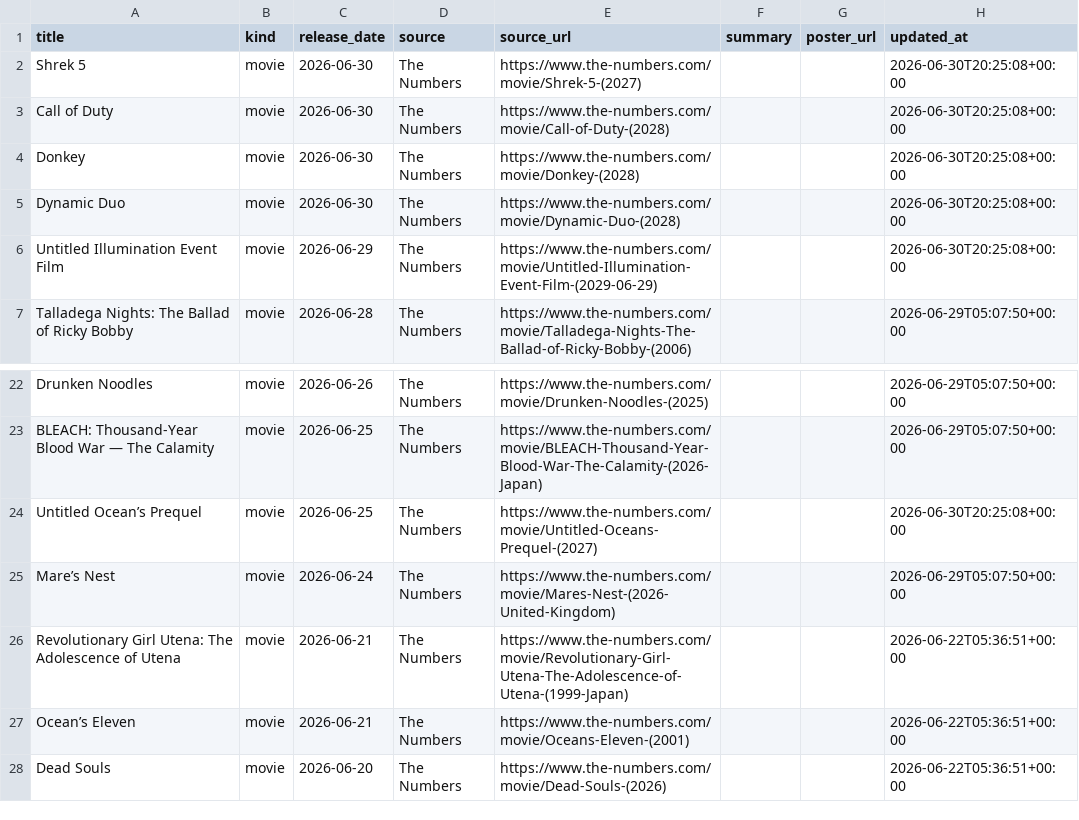
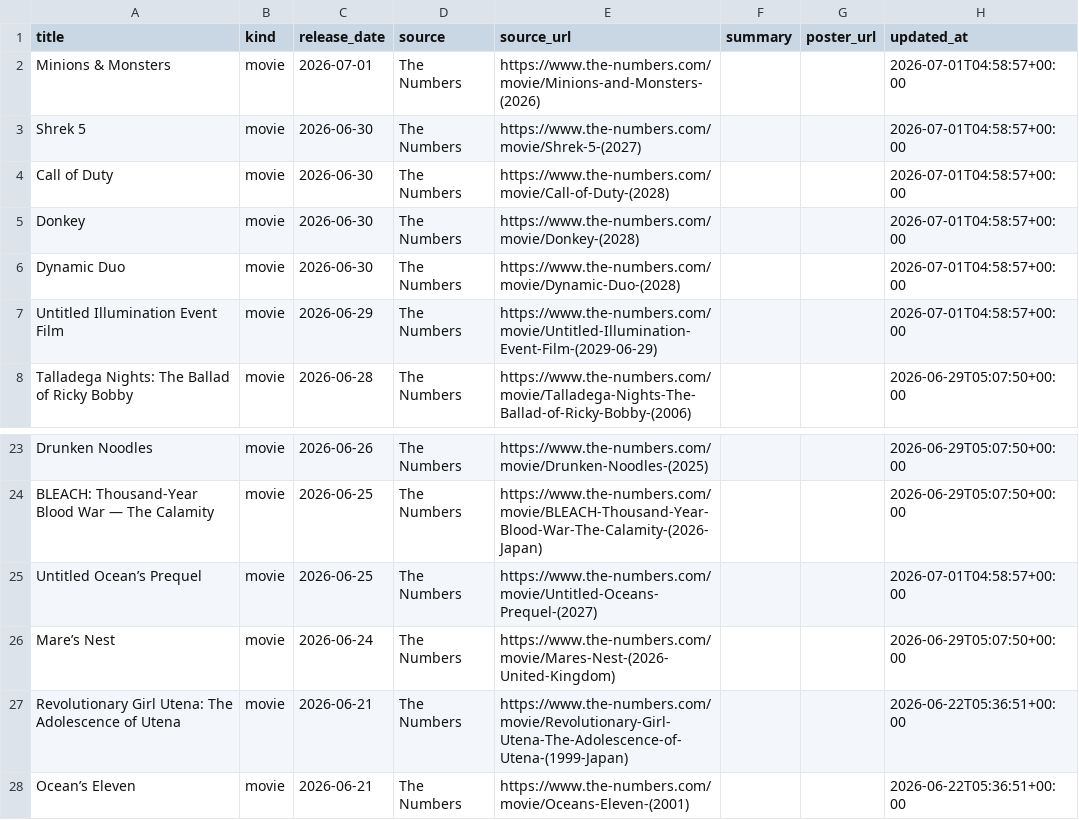
Before and after one commit to piyushwiz/movie-scraper, a CSV file: docs/data/releases.csv, drawn as a sheet; only a part is shown, gaps mark what is left out; the shorter side is filled out with more unchanged rows.

```diff
--- a/docs/data/releases.csv
+++ b/docs/data/releases.csv
@@ -1,7 +1,8 @@
 title,kind,release_date,source,source_url,summary,poster_url,updated_at
-Shrek 5,movie,2026-06-30,The Numbers,https://www.the-numbers.com/movie/Shrek-5-(2027),,,2026-06-30T20:25:08+00:00
-Call of Duty,movie,2026-06-30,The Numbers,https://www.the-numbers.com/movie/Call-of-Duty-(2028),,,2026-06-30T20:25:08+00:00
-Donkey,movie,2026-06-30,The Numbers,https://www.the-numbers.com/movie/Donkey-(2028),,,2026-06-30T20:25:08+00:00
-Dynamic Duo,movie,2026-06-30,The Numbers,https://www.the-numbers.com/movie/Dynamic-Duo-(2028),,,2026-06-30T20:25:08+00:00
-Untitled Illumination Event Film,movie,2026-06-29,The Numbers,https://www.the-numbers.com/movie/Untitled-Illumination-Event-Film-(2029-06-29),,,2026-06-30T20:25:08+00:00
+Minions & Monsters,movie,2026-07-01,The Numbers,https://www.the-numbers.com/movie/Minions-and-Monsters-(2026),,,2026-07-01T04:58:57+00:00
+Shrek 5,movie,2026-06-30,The Numbers,https://www.the-numbers.com/movie/Shrek-5-(2027),,,2026-07-01T04:58:57+00:00
+Call of Duty,movie,2026-06-30,The Numbers,https://www.the-numbers.com/movie/Call-of-Duty-(2028),,,2026-07-01T04:58:57+00:00
+Donkey,movie,2026-06-30,The Numbers,https://www.the-numbers.com/movie/Donkey-(2028),,,2026-07-01T04:58:57+00:00
+Dynamic Duo,movie,2026-06-30,The Numbers,https://www.the-numbers.com/movie/Dynamic-Duo-(2028),,,2026-07-01T04:58:57+00:00
+Untitled Illumination Event Film,movie,2026-06-29,The Numbers,https://www.the-numbers.com/movie/Untitled-Illumination-Event-Film-(2029-06-29),,,2026-07-01T04:58:57+00:00
 Talladega Nights: The Ballad of Ricky Bobby,movie,2026-06-28,The Numbers,https://www.the-numbers.com/movie/Talladega-Nights-The-Ballad-of-Ricky-Bobby-(2006),,,2026-06-29T05:07:50+00:00
@@ -23,3 +24,3 @@ Drunken Noodles,movie,2026-06-26,The Numbers,https://www.the-numbers.com/movie/D
 BLEACH: Thousand-Year Blood War — The Calamity,movie,2026-06-25,The Numbers,https://www.the-numbers.com/movie/BLEACH-Thousand-Year-Blood-War-The-Calamity-(2026-Japan),,,2026-06-29T05:07:50+00:00
-Untitled Ocean’s Prequel,movie,2026-06-25,The Numbers,https://www.the-numbers.com/movie/Untitled-Oceans-Prequel-(2027),,,2026-06-30T20:25:08+00:00
+Untitled Ocean’s Prequel,movie,2026-06-25,The Numbers,https://www.the-numbers.com/movie/Untitled-Oceans-Prequel-(2027),,,2026-07-01T04:58:57+00:00
 Mare’s Nest,movie,2026-06-24,The Numbers,https://www.the-numbers.com/movie/Mares-Nest-(2026-United-Kingdom),,,2026-06-29T05:07:50+00:00
```
Also changed, not shown: 1 other file.
